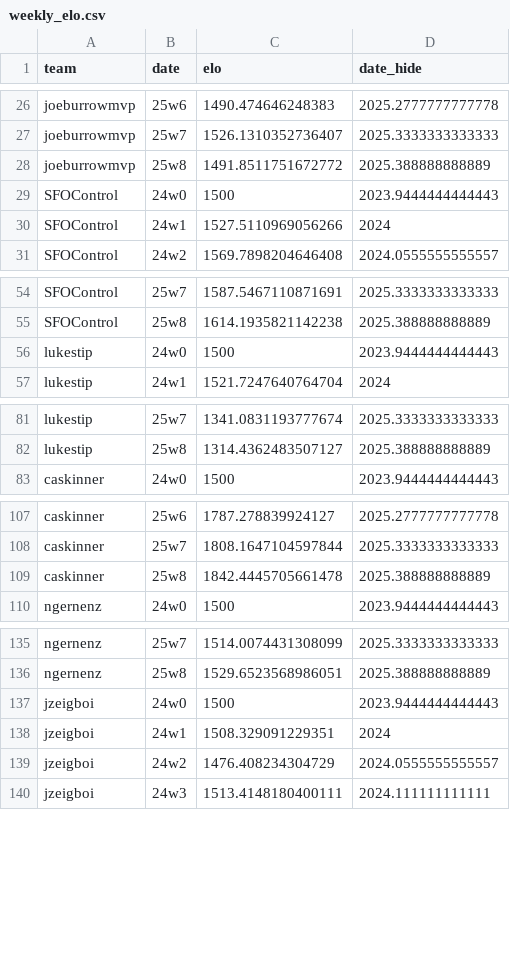
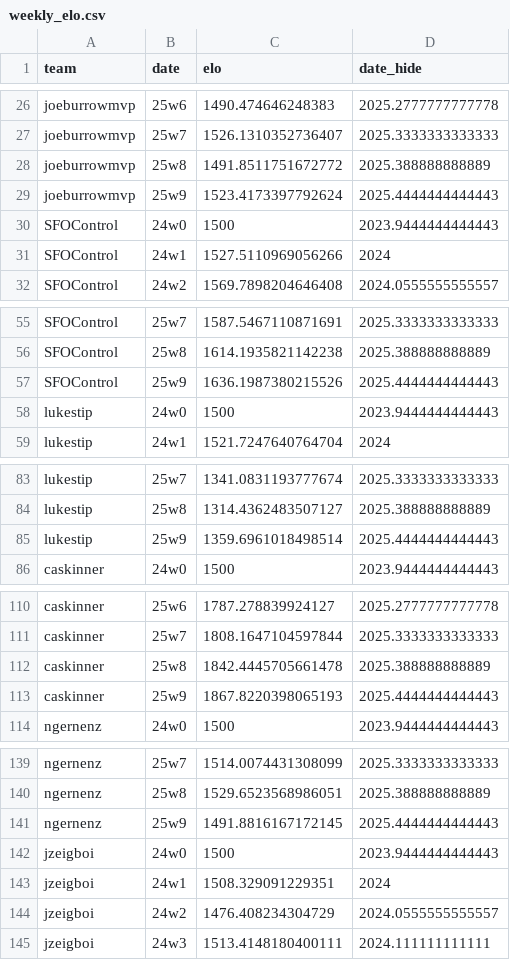
Before and after one commit to CalebSkinner1/FantasyDynasty, a CSV file: Shiny/Saved Files/weekly_elo.csv, drawn as a sheet; only a part is shown, gaps mark what is left out; the diff covers the shown part only.

```diff
--- a/Shiny/Saved Files/weekly_elo.csv
+++ b/Shiny/Saved Files/weekly_elo.csv
@@ -28,2 +28,3 @@ joeburrowmvp,25w7,1526.1310352736407,2025.3333333333333
 joeburrowmvp,25w8,1491.8511751672772,2025.388888888889
+joeburrowmvp,25w9,1523.4173397792624,2025.4444444444443
 SFOControl,24w0,1500,2023.9444444444443
@@ -55,2 +56,3 @@ SFOControl,25w7,1587.5467110871691,2025.3333333333333
 SFOControl,25w8,1614.1935821142238,2025.388888888889
+SFOControl,25w9,1636.1987380215526,2025.4444444444443
 lukestip,24w0,1500,2023.9444444444443
@@ -82,2 +84,3 @@ lukestip,25w7,1341.0831193777674,2025.3333333333333
 lukestip,25w8,1314.4362483507127,2025.388888888889
+lukestip,25w9,1359.6961018498514,2025.4444444444443
 caskinner,24w0,1500,2023.9444444444443
@@ -109,2 +112,3 @@ caskinner,25w7,1808.1647104597844,2025.3333333333333
 caskinner,25w8,1842.4445705661478,2025.388888888889
+caskinner,25w9,1867.8220398065193,2025.4444444444443
 ngernenz,24w0,1500,2023.9444444444443
@@ -136,2 +140,3 @@ ngernenz,25w7,1514.0074431308099,2025.3333333333333
 ngernenz,25w8,1529.6523568986051,2025.388888888889
+ngernenz,25w9,1491.8816167172145,2025.4444444444443
 jzeigboi,24w0,1500,2023.9444444444443
```
Also changed, not shown: 7 added rows elsewhere in this file, Shiny/Saved Files/acquisitions.csv, Shiny/Saved Files/team_records_df.csv, 45 other files.
